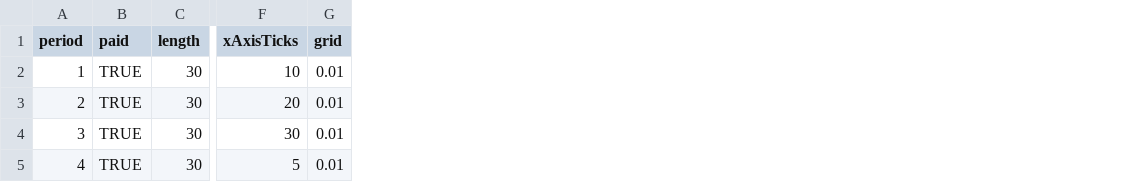
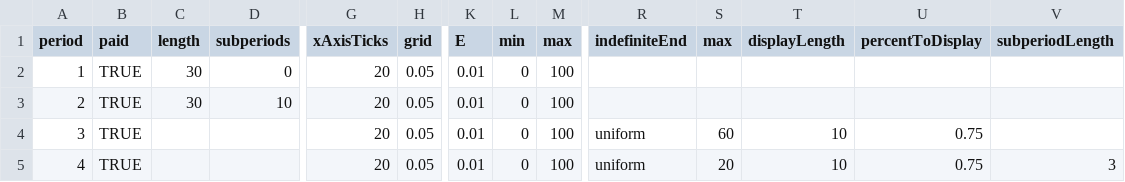
Before and after one commit to Leeps-Lab/ConG, a CSV file: configs/pricing.csv, drawn as a sheet; only a part is shown, gaps mark what is left out; addresses are those after the commit; the diff names each change by its address in the sheet, - before the commit and + after, or states it on an @@ line.

Commit message:
Continuous time indef. end chart working, no payoff area yet.
git-svn-id: file:///svn/CONGv2.0/branches/InfoDelayChart@2134 637b740e-b1db-41bf-a134-2c17f54ac410

```diff
--- a/configs/pricing.csv
+++ b/configs/pricing.csv
+column D (subperiods), rows 2-3: 0 | 10
+column K (E), rows 2-5: all 0.01
+column L (min), rows 2-5: all 0
+column M (max), rows 2-5: all 100
+column R (indefiniteEnd), rows 4-5: uniform | uniform
+column S (max), rows 4-5: 60 | 20
+column T (displayLength), rows 4-5: 10 | 10
+column U (percentToDisplay), rows 4-5: 0.75 | 0.75
+column V (subperiodLength), row 5: 3
-G2 (xAxisTicks): 10
+G2 (xAxisTicks): 20
-H2:H5 (grid): 0.01
+H2:H5 (grid): 0.05
-C4:C5 (length): 30
+C4:C5 (length): (empty)
-G4 (xAxisTicks): 30
+G4 (xAxisTicks): 20
-G5 (xAxisTicks): 5
+G5 (xAxisTicks): 20
```
Also changed, not shown: 12 other files.
